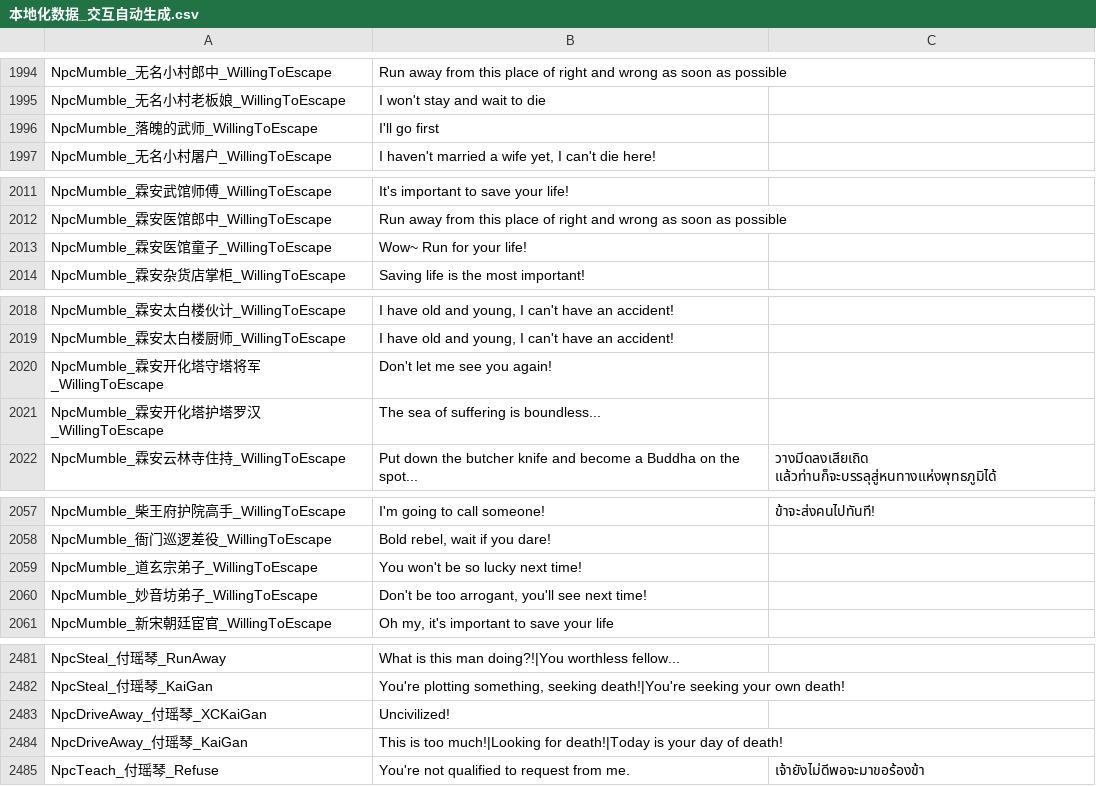
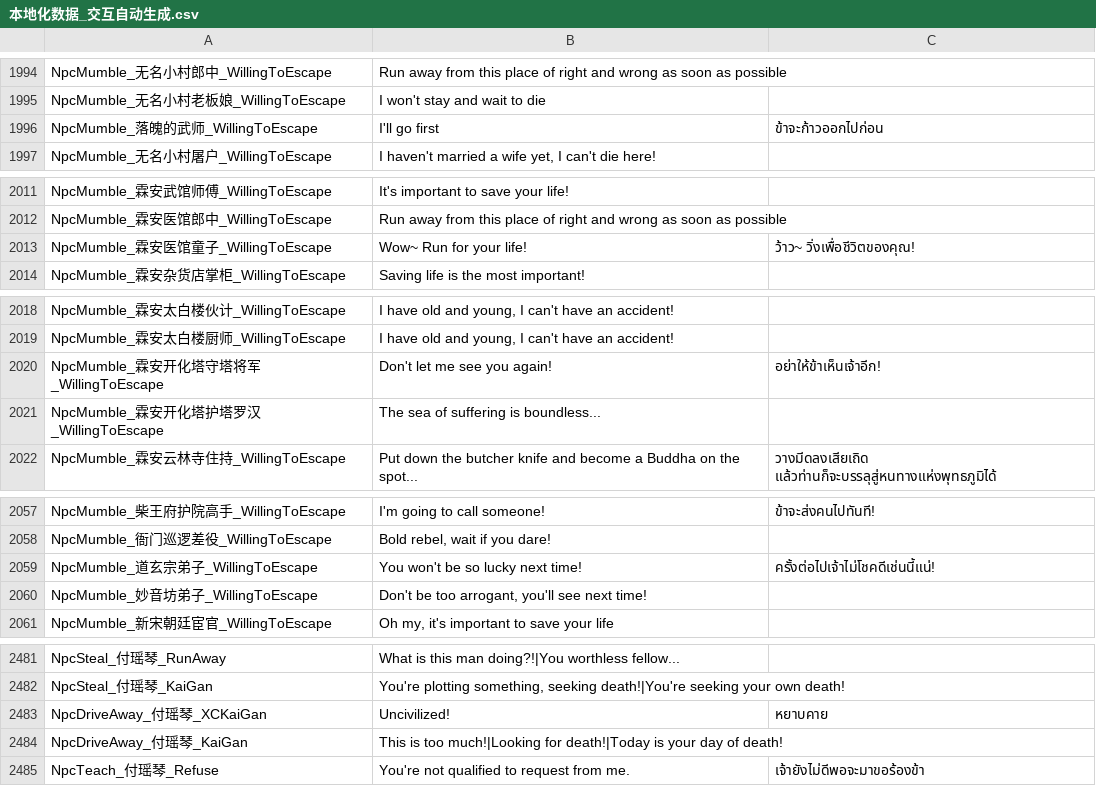
Before and after one commit to 1ookilo/WulinSH-TH, a CSV file: WulinPy/GenerateCSVtoXSLX/csv_input/本地化数据_交互自动生成.csv, drawn as a sheet; only a part is shown, gaps mark what is left out; the diff covers the shown part only.

```diff
--- a/WulinPy/GenerateCSVtoXSLX/csv_input/本地化数据_交互自动生成.csv
+++ b/WulinPy/GenerateCSVtoXSLX/csv_input/本地化数据_交互自动生成.csv
@@ -1995,3 +1995,3 @@ NpcMumble_无名小村郎中_WillingToEscape,Run away from this place of right a
 NpcMumble_无名小村老板娘_WillingToEscape,I won't stay and wait to die
-NpcMumble_落魄的武师_WillingToEscape,I'll go first
+NpcMumble_落魄的武师_WillingToEscape,I'll go first,ข้าจะก้าวออกไปก่อน
 NpcMumble_无名小村屠户_WillingToEscape,"I haven't married a wife yet, I can't die here!"
@@ -2012,3 +2012,3 @@ NpcMumble_霖安武馆师傅_WillingToEscape,It's important to save your life!
 NpcMumble_霖安医馆郎中_WillingToEscape,Run away from this place of right and wrong as soon as possible
-NpcMumble_霖安医馆童子_WillingToEscape,Wow~ Run for your life!
+NpcMumble_霖安医馆童子_WillingToEscape,Wow~ Run for your life!,ว้าว~ วิ่งเพื่อชีวิตของคุณ!
 NpcMumble_霖安杂货店掌柜_WillingToEscape,Saving life is the most important!
@@ -2019,3 +2019,3 @@ NpcMumble_霖安太白楼伙计_WillingToEscape,"I have old and young, I can't h
 NpcMumble_霖安太白楼厨师_WillingToEscape,"I have old and young, I can't have an accident!"
-NpcMumble_霖安开化塔守塔将军_WillingToEscape,Don't let me see you again!
+NpcMumble_霖安开化塔守塔将军_WillingToEscape,Don't let me see you again!,อย่าให้ข้าเห็นเจ้าอีก!
 NpcMumble_霖安开化塔护塔罗汉_WillingToEscape,The sea of suffering is boundless...
@@ -2058,3 +2058,3 @@ NpcMumble_柴王府护院高手_WillingToEscape,I'm going to call someone!,ข
 NpcMumble_衙门巡逻差役_WillingToEscape,"Bold rebel, wait if you dare!"
-NpcMumble_道玄宗弟子_WillingToEscape,You won't be so lucky next time!
+NpcMumble_道玄宗弟子_WillingToEscape,You won't be so lucky next time!,ครั้งต่อไปเจ้าไม่โชคดีเช่นนี้แน่!
 NpcMumble_妙音坊弟子_WillingToEscape,"Don't be too arrogant, you'll see next time!"
@@ -2482,3 +2482,3 @@ NpcSteal_付瑶琴_RunAway,What is this man doing?!|You worthless fellow...
 NpcSteal_付瑶琴_KaiGan,"You're plotting something, seeking death!|You're seeking your own death!"
-NpcDriveAway_付瑶琴_XCKaiGan,Uncivilized!
+NpcDriveAway_付瑶琴_XCKaiGan,Uncivilized!,หยาบคาย
 NpcDriveAway_付瑶琴_KaiGan,This is too much!|Looking for death!|Today is your day of death!
```
Also changed, not shown: 8 edited cells elsewhere in this file, WulinPy/GenerateCSVtoXSLX/csv_input/本地化数据_剧情.csv, 1 other file.
